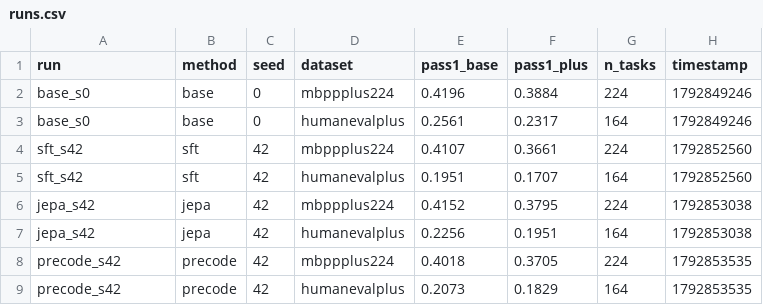
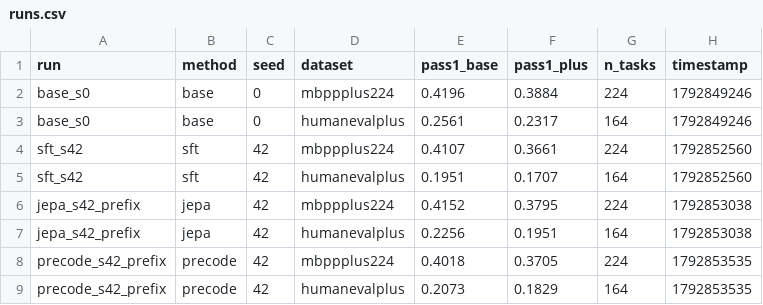
Before and after one commit to hackHashCode/v1, a CSV file: results/runs.csv, drawn as a sheet.

```diff
--- a/results/runs.csv
+++ b/results/runs.csv
@@ -5,5 +5,5 @@ sft_s42,sft,42,mbppplus224,0.4107,0.3661,224,1792852560
 sft_s42,sft,42,humanevalplus,0.1951,0.1707,164,1792852560
-jepa_s42,jepa,42,mbppplus224,0.4152,0.3795,224,1792853038
-jepa_s42,jepa,42,humanevalplus,0.2256,0.1951,164,1792853038
-precode_s42,precode,42,mbppplus224,0.4018,0.3705,224,1792853535
-precode_s42,precode,42,humanevalplus,0.2073,0.1829,164,1792853535
+jepa_s42_prefix,jepa,42,mbppplus224,0.4152,0.3795,224,1792853038
+jepa_s42_prefix,jepa,42,humanevalplus,0.2256,0.1951,164,1792853038
+precode_s42_prefix,precode,42,mbppplus224,0.4018,0.3705,224,1792853535
+precode_s42_prefix,precode,42,humanevalplus,0.2073,0.1829,164,1792853535
```
Also changed, not shown: results/sweep_log.tsv, 49 other files.
